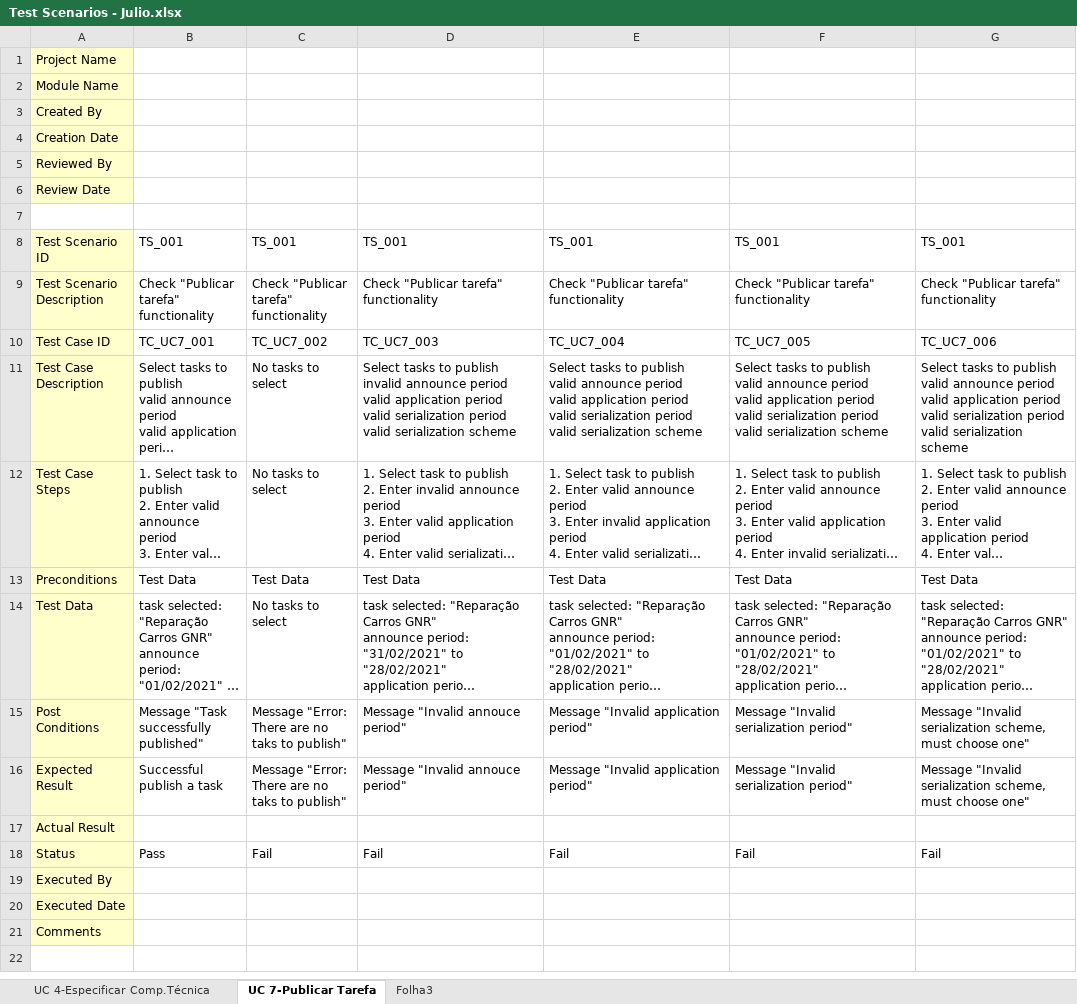
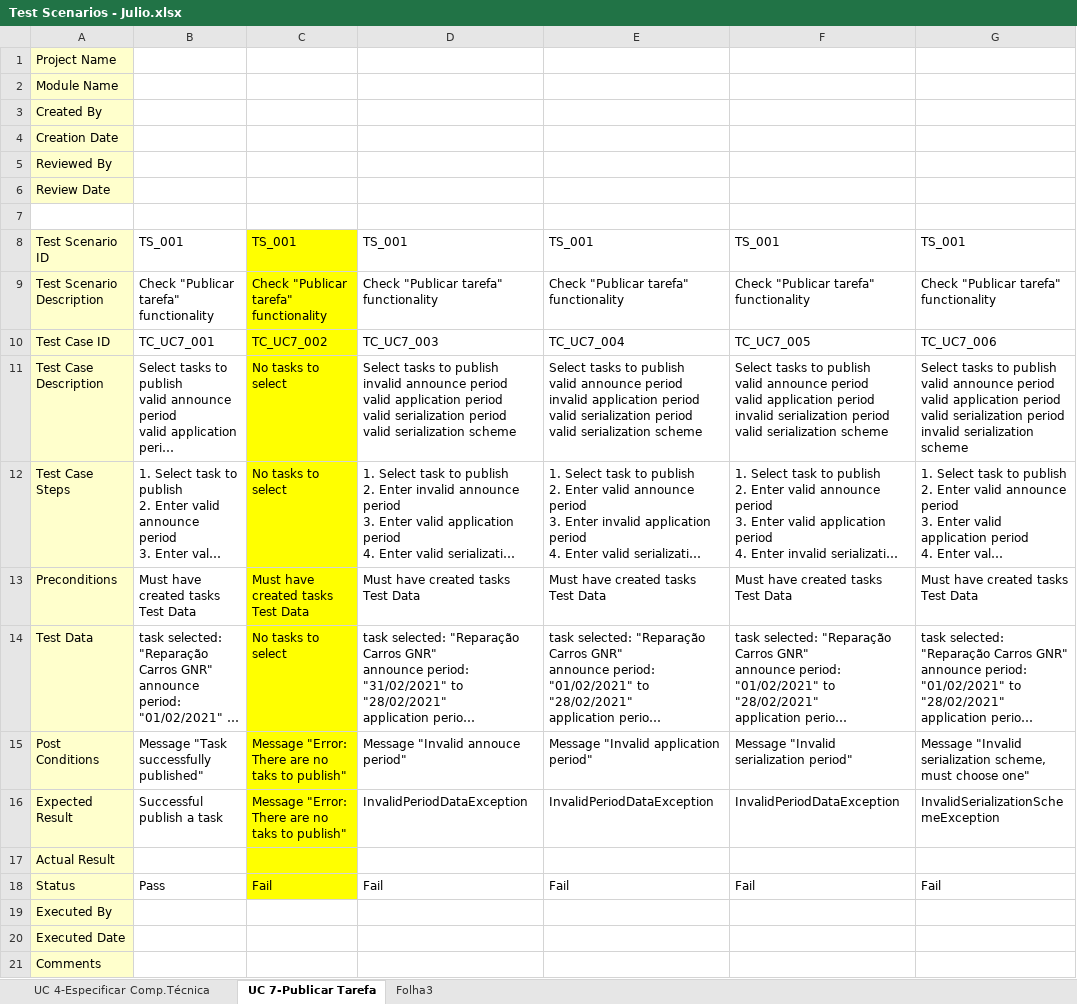
Before and after one commit to pedro-miguez/upskill_java1_labprg_grupo3, an Excel workbook: Análise/Test Scenarios - Julio.xlsx, sheet UC 7-Publicar Tarefa, drawn as a sheet; long unchanged cells end in …; values as stored, in another font and other column widths than the file's, no borders; ↵ is a line break in a cell; the diff names each change by its address in the sheet, - before the commit and + after, or states it on an @@ line.

Commit message:
Update Test Scenarios - Julio.xlsx

```diff
--- a/Análise/Test Scenarios - Julio.xlsx (sheet UC 7-Publicar Tarefa)
+++ b/Análise/Test Scenarios - Julio.xlsx (sheet UC 7-Publicar Tarefa)
-C8:C18 fill: none
+C8:C18 fill: #FFFF00
-E11: …announce period ↵ valid application period…
+E11: …announce period ↵ invalid application period…
-F11: …application period ↵ valid serialization period…
+F11: …application period ↵ invalid serialization period…
-G11: …serialization period ↵ valid serialization scheme
+G11: …serialization period ↵ invalid serialization scheme
-B13: Test Data
+B13: Must have created tasks ↵ Test Data
-C13: Test Data
+C13: Must have created tasks ↵ Test Data
-D13: Test Data
+D13: Must have created tasks ↵ Test Data
-E13: Test Data
+E13: Must have created tasks ↵ Test Data
-F13: Test Data
+F13: Must have created tasks ↵ Test Data
-G13: Test Data
+G13: Must have created tasks ↵ Test Data
-D16: Message "Invalid annouce period"
+D16: InvalidPeriodDataException
-E16: Message "Invalid application period"
+E16: InvalidPeriodDataException
-F16: Message "Invalid serialization period"
+F16: InvalidPeriodDataException
-G16: Message "Invalid serialization scheme, must choose one"
+G16: InvalidSerializationSchemeException
```
Also changed, not shown: sheet UC 4-Especificar Comp.Técnica.
